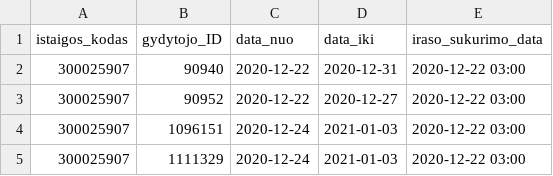
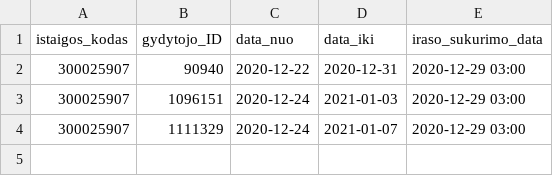
Before and after one commit to sveikatos-klinika/registrations_sveikatos-klinika, a CSV file: 300025907_doctors_excluded.csv, drawn as a sheet.

```diff
--- a/300025907_doctors_excluded.csv
+++ b/300025907_doctors_excluded.csv
@@ -1,5 +1,4 @@
 istaigos_kodas;gydytojo_ID;data_nuo;data_iki;iraso_sukurimo_data
-300025907;90940;2020-12-22;2020-12-31;2020-12-22 03:00
-300025907;90952;2020-12-22;2020-12-27;2020-12-22 03:00
-300025907;1096151;2020-12-24;2021-01-03;2020-12-22 03:00
-300025907;1111329;2020-12-24;2021-01-03;2020-12-22 03:00
+300025907;90940;2020-12-22;2020-12-31;2020-12-29 03:00
+300025907;1096151;2020-12-24;2021-01-03;2020-12-29 03:00
+300025907;1111329;2020-12-24;2021-01-07;2020-12-29 03:00
```
Also changed, not shown: 300025907_free_registrations.csv, 1 other file.
